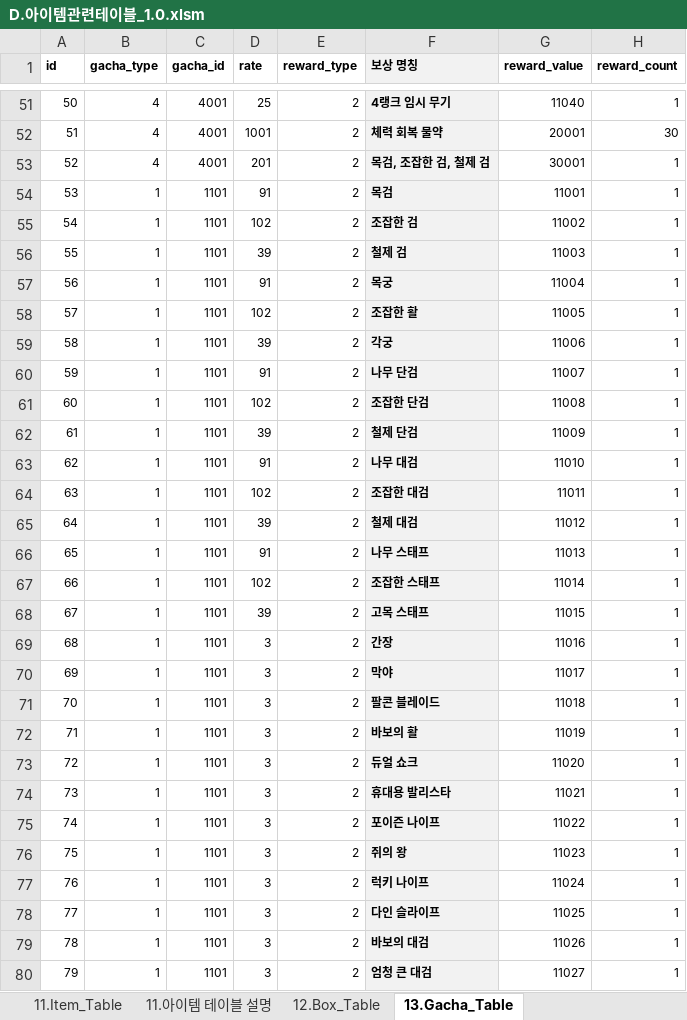
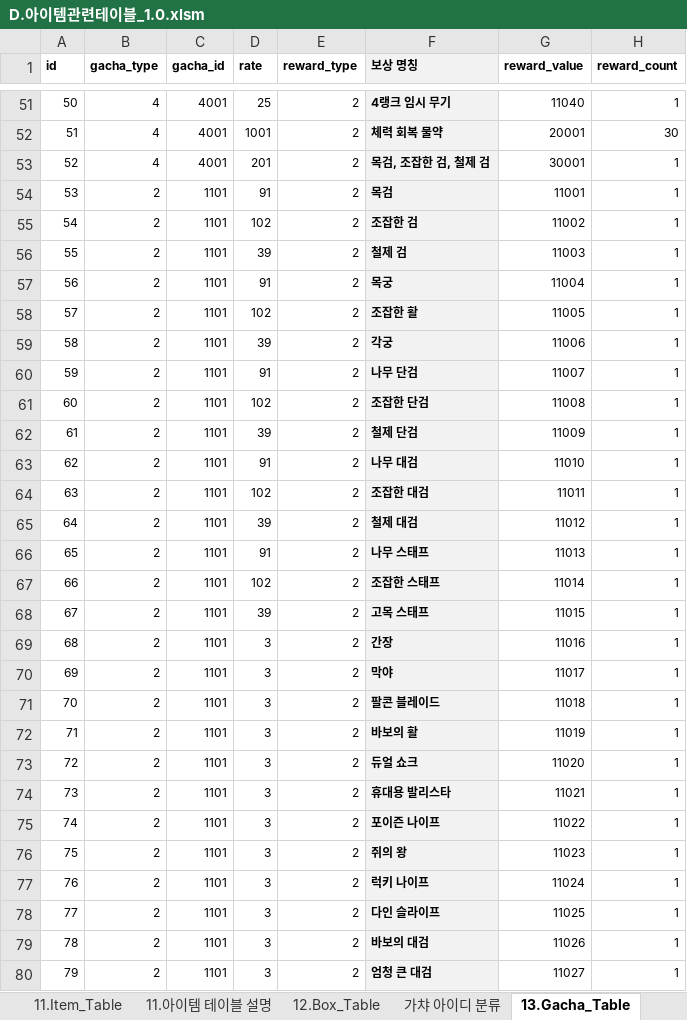
Before and after one commit to kauthor/FluffyDiscatDevelop, an Excel workbook: Plan/Table/D.아이템관련테이블_1.0.xlsm, sheet 13.Gacha_Table, drawn as a sheet; only a part is shown, gaps mark what is left out; values as stored, in another font and other column widths than the file's, no borders; the diff covers the shown part only; the diff names each change by its address in the sheet, - before the commit and + after, or states it on an @@ line.

```diff
--- a/Plan/Table/D.아이템관련테이블_1.0.xlsm (sheet 13.Gacha_Table)
+++ b/Plan/Table/D.아이템관련테이블_1.0.xlsm (sheet 13.Gacha_Table)
+sheet tab: 가챠 아이디 분류
-B54:B80 (gacha_type): 1
+B54:B80 (gacha_type): 2
```
Also changed, not shown: other rows of this sheet, sheet 12.Box_Table, sheet 11.Item_Table, sheet 11.아이템 테이블 설명, other sheet tabs, formulas that keep their value, Plan/Table/A.메인관리테이블_1.0.xlsm, Plan/Table/C.스테이지관련테이블_1.0.xlsm, 20 other files.
